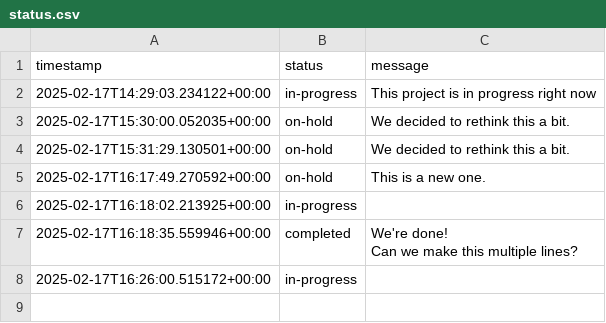
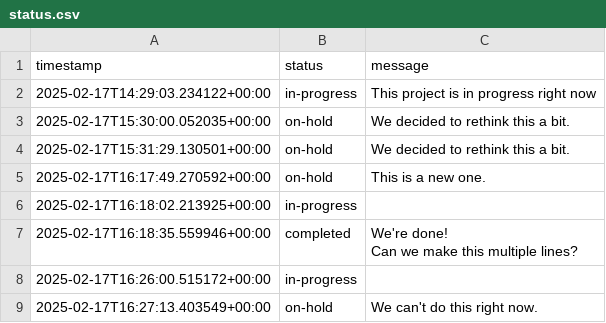
Before and after one commit to petebachant/test-2, a CSV file: .calkit/status.csv, drawn as a sheet; the diff names each change by its address in the sheet, - before the commit and + after, or states it on an @@ line.

Commit message:
Add on-hold status log entry

```diff
--- a/.calkit/status.csv
+++ b/.calkit/status.csv
+row 9: 2025-02-17T16:27:13.403549+00:00 | on-hold | We can't do this right now.
```
